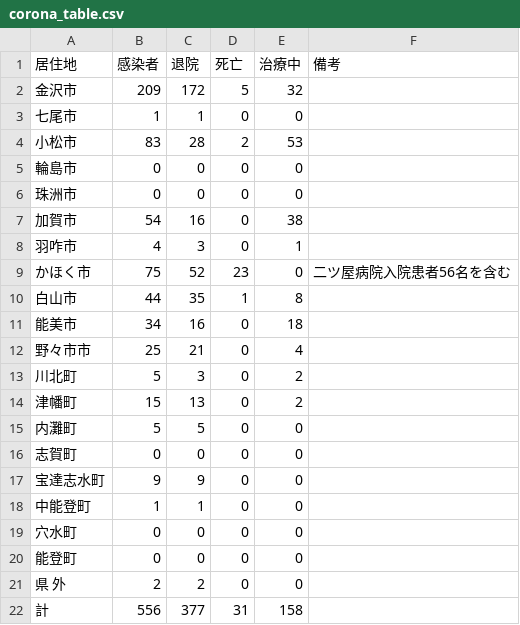
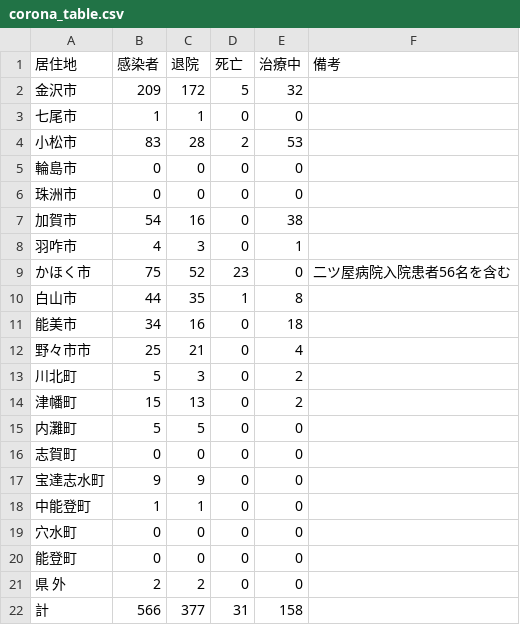
Before and after one commit to Retsuki/covid19-ishikawa-scraper, a CSV file: src/downloads/table_data/corona_table.csv, drawn as a sheet.

```diff
--- a/src/downloads/table_data/corona_table.csv
+++ b/src/downloads/table_data/corona_table.csv
@@ -21,2 +21,2 @@
 県　 外,2,2,0,0, 
-計,556,377,31,158, 
+計,566,377,31,158, 
```
Also changed, not shown: 1 other file.
